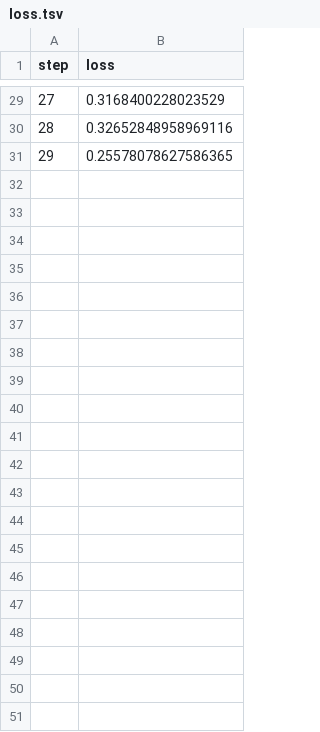
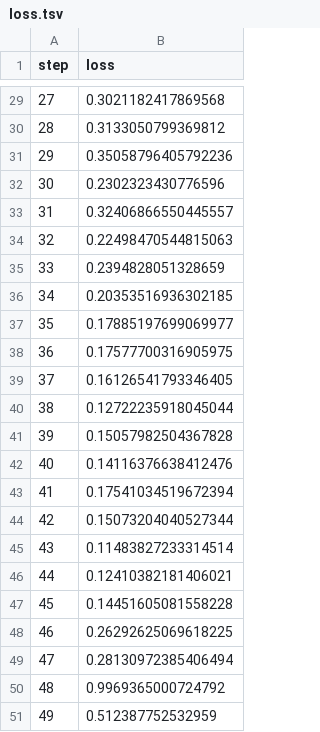
Before and after one commit to Nemestnay/dvc, a TSV file: plots/plots/metrics/train/loss.tsv, drawn as a sheet; only a part is shown, gaps mark what is left out; the diff covers the shown part only.

```diff
--- a/plots/plots/metrics/train/loss.tsv
+++ b/plots/plots/metrics/train/loss.tsv
@@ -29,3 +29,23 @@ step	loss
-27	0.3168400228023529
-28	0.32652848958969116
-29	0.25578078627586365
+27	0.3021182417869568
+28	0.3133050799369812
+29	0.35058796405792236
+30	0.2302323430776596
+31	0.32406866550445557
+32	0.22498470544815063
+33	0.2394828051328659
+34	0.20353516936302185
+35	0.17885197699069977
+36	0.17577700316905975
+37	0.16126541793346405
+38	0.12722235918045044
+39	0.15057982504367828
+40	0.14116376638412476
+41	0.17541034519672394
+42	0.15073204040527344
+43	0.11483827233314514
+44	0.12410382181406021
+45	0.14451605081558228
+46	0.26292625069618225
+47	0.28130972385406494
+48	0.9969365000724792
+49	0.512387752532959
```
Also changed, not shown: 27 edited cells elsewhere in this file, plots/plots/metrics/eval/accuracy.tsv, plots/plots/metrics/eval/loss.tsv, 4 other files.
